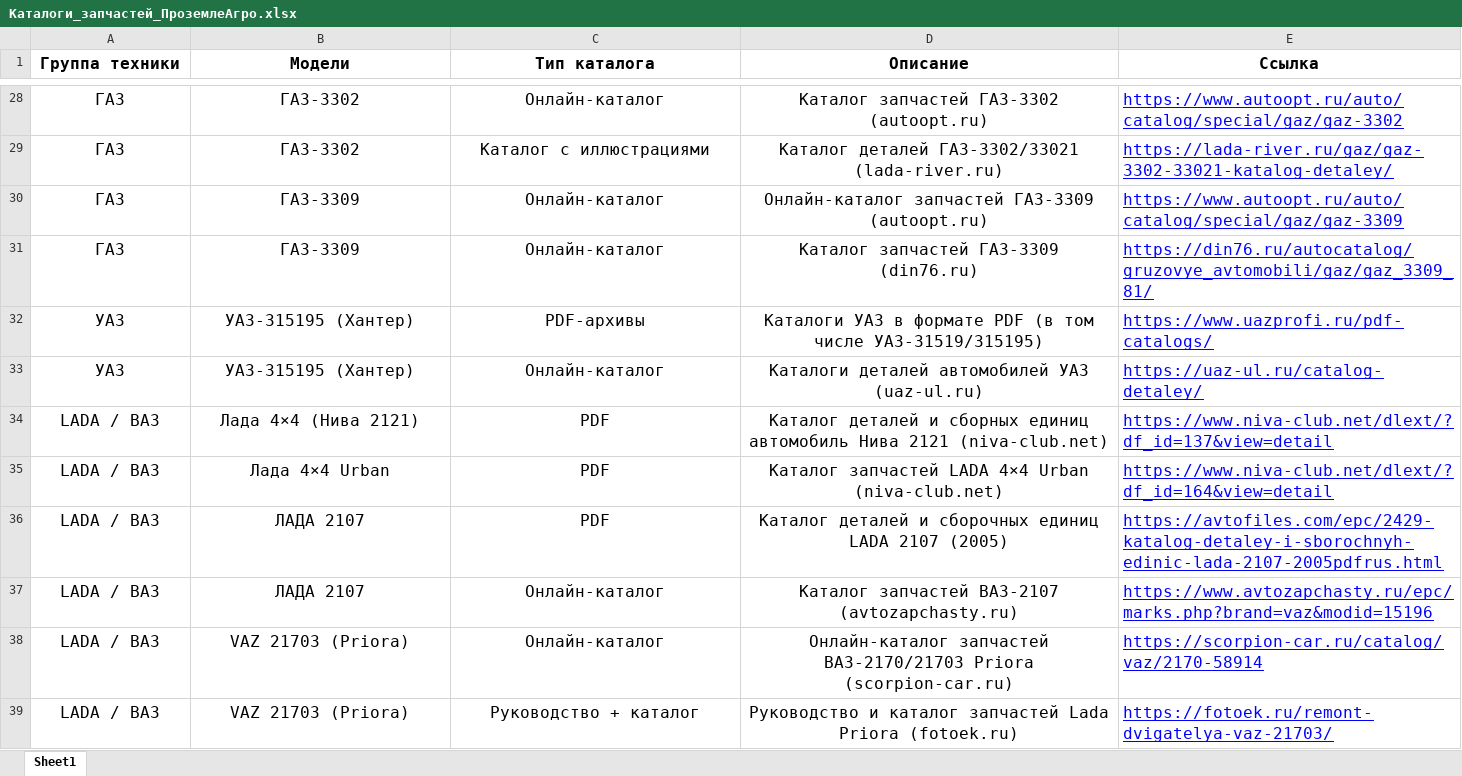
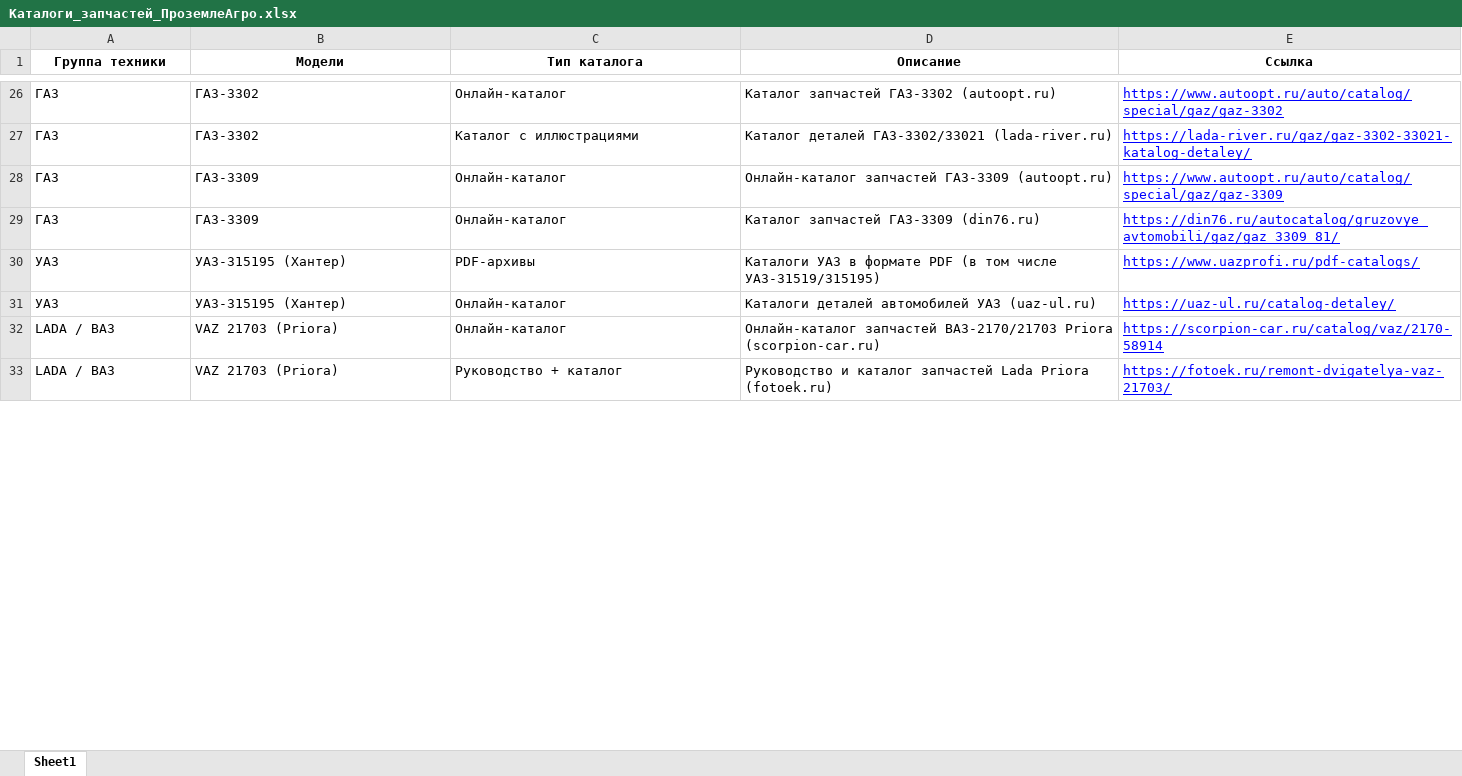
Before and after one commit to 04152/prozemle-zapchasti, an Excel workbook: Каталоги_запчастей_ПроземлеАгро.xlsx, sheet Sheet1, drawn as a sheet; only a part is shown, gaps mark what is left out; values as stored, in another font and other column widths than the file's, no borders; removed rows and columns are numbered as before the commit, all else as after; the diff covers the shown part only; the diff names each change by its address in the sheet, - before the commit and + after, or states it on an @@ line.

```diff
--- a/Каталоги_запчастей_ПроземлеАгро.xlsx (sheet Sheet1)
+++ b/Каталоги_запчастей_ПроземлеАгро.xlsx (sheet Sheet1)
@@ A1:E1 text size: smaller @@
@@ A26:E31 text size: smaller @@
-A26:D31 alignment: center
+A26:D31 alignment: left
-row 34: LADA / ВАЗ | Лада 4×4 (Нива 2121) | PDF | Каталог деталей и сборных единиц автомобиль Нива 2121 (niva-club.net) | https://www.niva-club.net/dlext/?df_id=137&view=detail
-row 35: LADA / ВАЗ | Лада 4×4 Urban | PDF | Каталог запчастей LADA 4×4 Urban (niva-club.net) | https://www.niva-club.net/dlext/?df_id=164&view=detail
-row 36: LADA / ВАЗ | ЛАДА 2107 | PDF | Каталог деталей и сборочных единиц LADA 2107 (2005) | https://avtofiles.com/epc/2429-katalog-detaley-i-sborochnyh-edinic-lada-2107-2005pdfrus.html
-row 37: LADA / ВАЗ | ЛАДА 2107 | Онлайн-каталог | Каталог запчастей ВАЗ-2107 (avtozapchasty.ru) | https://www.avtozapchasty.ru/epc/marks.php?brand=vaz&modid=15196
@@ A32:E33 text size: smaller @@
-A32:D33 alignment: center
+A32:D33 alignment: left
```
Also changed, not shown: 6 added rows, 4 removed rows and cell formats elsewhere in this sheet, 5 other files.
